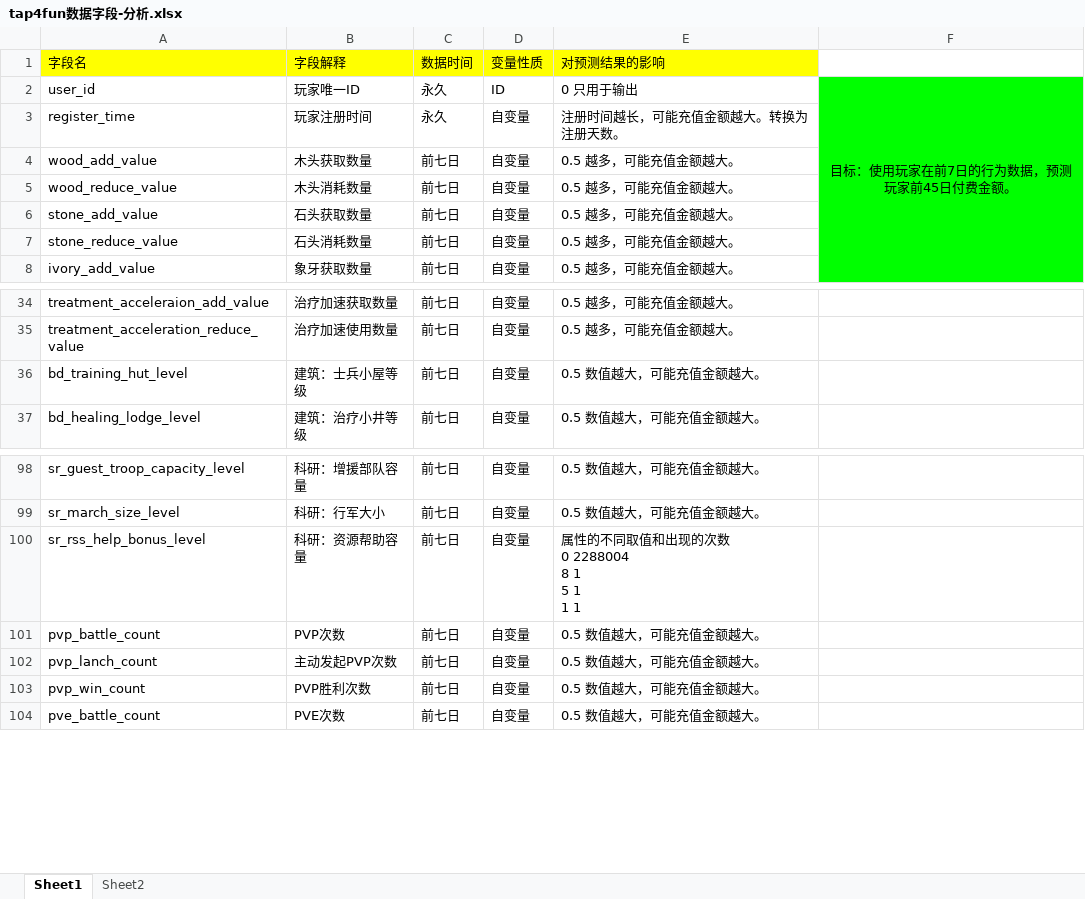
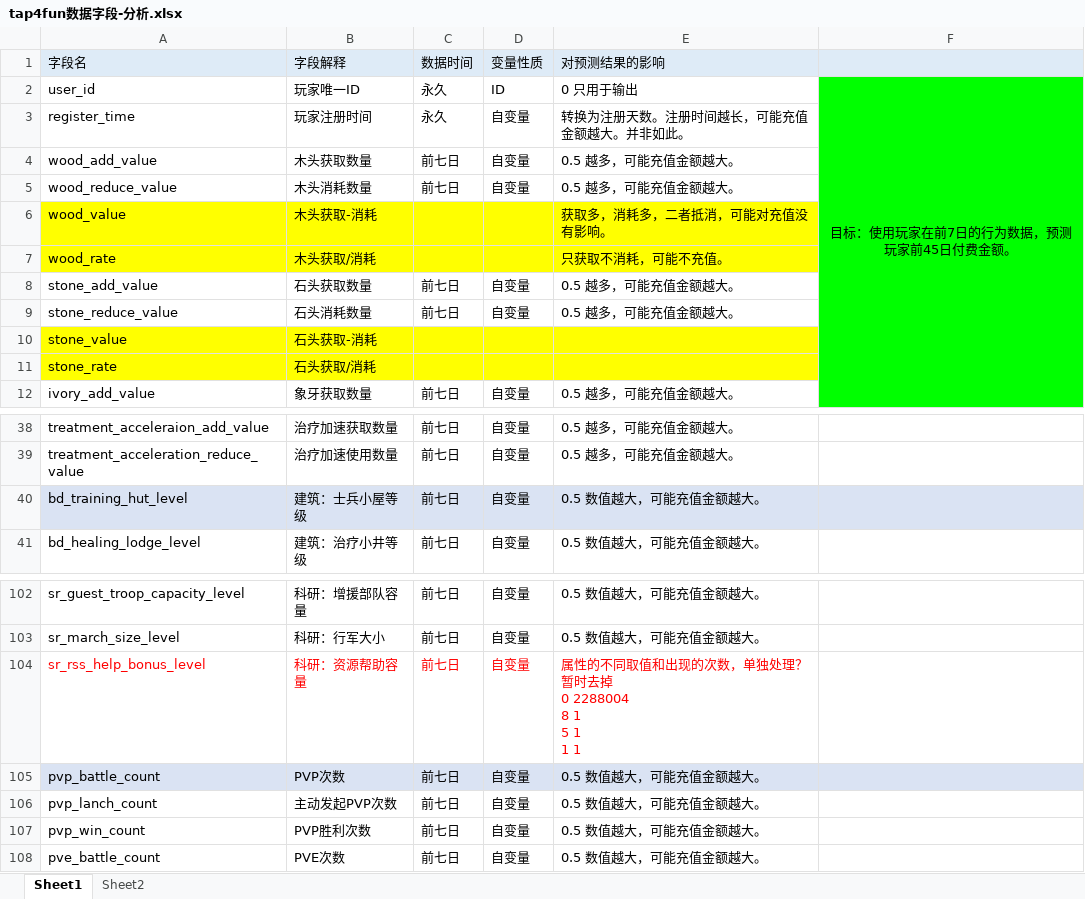
Before and after one commit to jieming2002/race_regression, an Excel workbook: doc/tap4fun数据字段-分析.xlsx, sheet Sheet1, drawn as a sheet; only a part is shown, gaps mark what is left out; values as stored, in another font and other column widths than the file's, no borders; addresses are those after the commit; ↵ is a line break in a cell; the diff names each change by its address in the sheet, - before the commit and + after, or states it on an @@ line.

```diff
--- a/doc/tap4fun数据字段-分析.xlsx (sheet Sheet1)
+++ b/doc/tap4fun数据字段-分析.xlsx (sheet Sheet1)
-A1:E1 fill: #FFFF00
+A1:E1 fill: #DEEBF7
-F1 fill: none
+F1 fill: #DEEBF7
-E3 (对预测结果的影响): 注册时间越长，可能充值金额越大。转换为注册天数。
+E3 (对预测结果的影响): 转换为注册天数。注册时间越长，可能充值金额越大。并非如此。
+row 6: wood_value | 木头获取-消耗 |  |  | 获取多，消耗多，二者抵消，可能对充值没有影响。
+row 7: wood_rate | 木头获取/消耗 |  |  | 只获取不消耗，可能不充值。
+row 10: stone_value | 石头获取-消耗
+row 11: stone_rate | 石头获取/消耗
-A40:F40 fill: none
+A40:F40 fill: #DAE3F3
-A104:E104 text colour: black
+A104:E104 text colour: #FF0000
-E104 (对预测结果的影响): 属性的不同取值和出现的次数 ↵ 0 2288004 ↵ 8 1 ↵ 5 1 ↵ 1 1
+E104 (对预测结果的影响): 属性的不同取值和出现的次数，单独处理？暂时去掉 ↵ 0 2288004 ↵ 8 1 ↵ 5 1 ↵ 1 1
-A105:F105 fill: none
+A105:F105 fill: #DAE3F3
```
Also changed, not shown: 10 other files.
